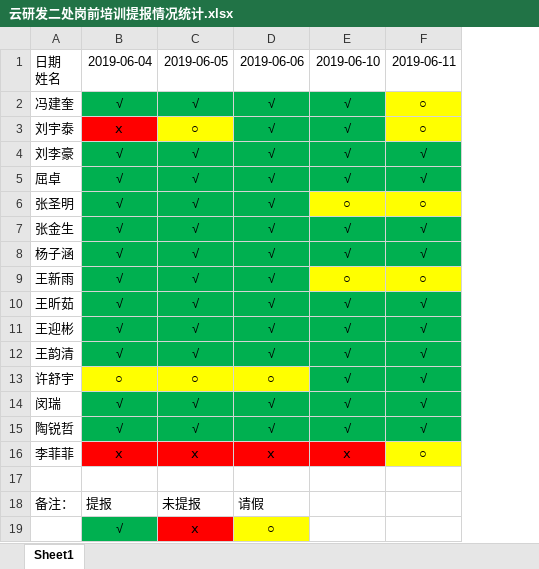
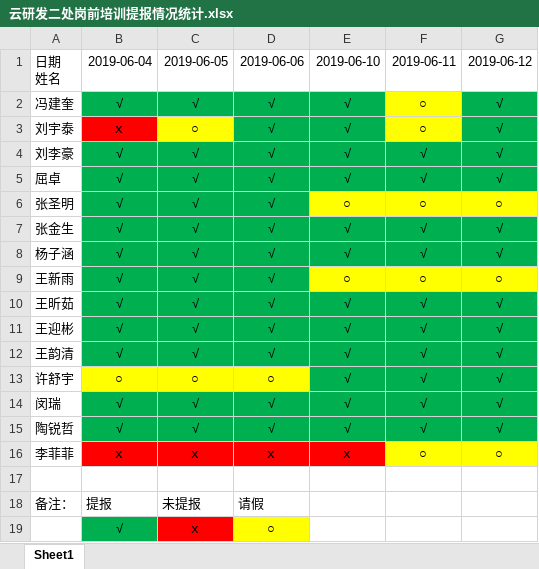
Before and after one commit to inspurcloudgroup/rd2, an Excel workbook: 云研发二处岗前培训提报情况统计.xlsx, sheet Sheet1, drawn as a sheet; values as stored, in another font and other column widths than the file's, no borders; the diff names each change by its address in the sheet, - before the commit and + after, or states it on an @@ line.

Commit message:
更新0612学习情况统计

```diff
--- a/云研发二处岗前培训提报情况统计.xlsx (sheet Sheet1)
+++ b/云研发二处岗前培训提报情况统计.xlsx (sheet Sheet1)
+column G, rows 1-16: 2019-06-12 | √ | √ | √ | √ | ○ | √ | √ | ○ | √ | √ | √ | √ | √ | √ | ○
```
